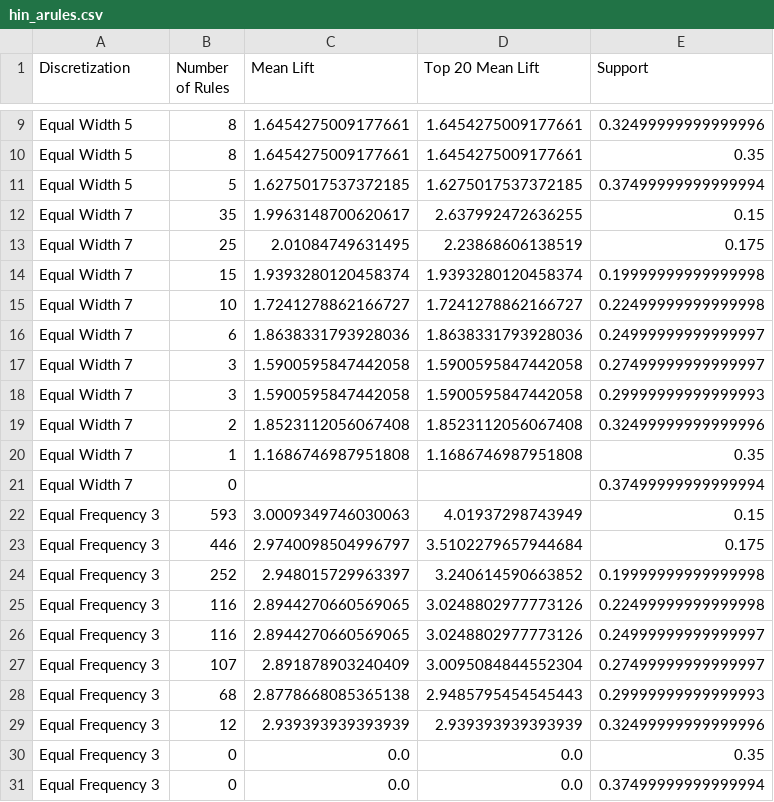
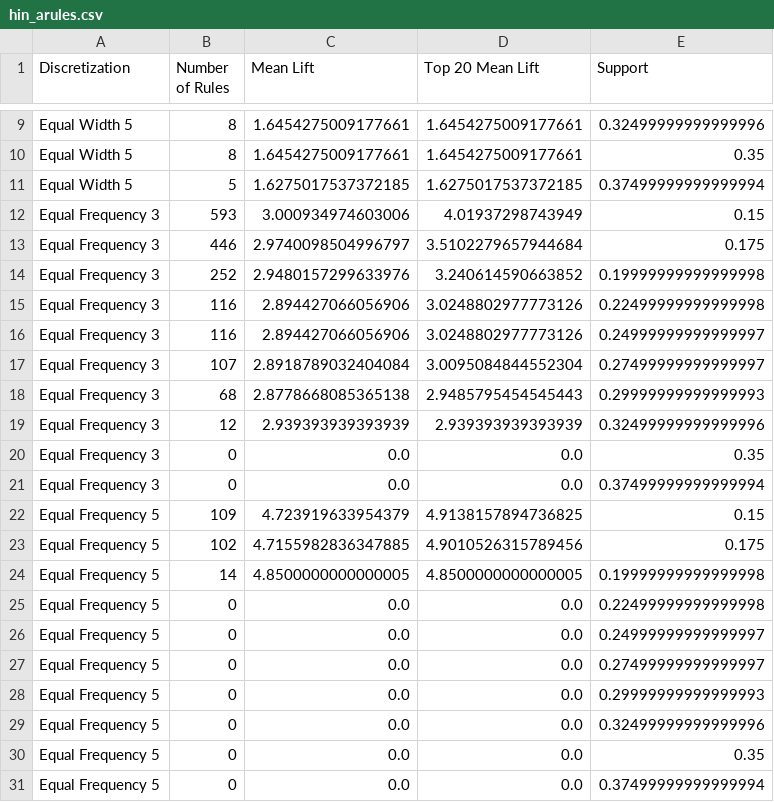
Before and after one commit to waque/CD, a CSV file: proj/Quality_Assessment_of_Digital_Colposcopies_Data_Set/plot_data/assoc_rules/hin_arules.csv, drawn as a sheet; only a part is shown, gaps mark what is left out.

```diff
--- a/proj/Quality_Assessment_of_Digital_Colposcopies_Data_Set/plot_data/assoc_rules/hin_arules.csv
+++ b/proj/Quality_Assessment_of_Digital_Colposcopies_Data_Set/plot_data/assoc_rules/hin_arules.csv
@@ -11,18 +11,8 @@ Equal Width 5,8,1.6454275009177661,1.6454275009177661,0.35
 Equal Width 5,5,1.6275017537372185,1.6275017537372185,0.37499999999999994
-Equal Width 7,35,1.9963148700620617,2.637992472636255,0.15
-Equal Width 7,25,2.01084749631495,2.23868606138519,0.175
-Equal Width 7,15,1.9393280120458374,1.9393280120458374,0.19999999999999998
-Equal Width 7,10,1.7241278862166727,1.7241278862166727,0.22499999999999998
-Equal Width 7,6,1.8638331793928036,1.8638331793928036,0.24999999999999997
-Equal Width 7,3,1.5900595847442058,1.5900595847442058,0.27499999999999997
-Equal Width 7,3,1.5900595847442058,1.5900595847442058,0.29999999999999993
-Equal Width 7,2,1.8523112056067408,1.8523112056067408,0.32499999999999996
-Equal Width 7,1,1.1686746987951808,1.1686746987951808,0.35
-Equal Width 7,0,,,0.37499999999999994
-Equal Frequency 3,593,3.0009349746030063,4.01937298743949,0.15
+Equal Frequency 3,593,3.000934974603006,4.01937298743949,0.15
 Equal Frequency 3,446,2.9740098504996797,3.5102279657944684,0.175
-Equal Frequency 3,252,2.948015729963397,3.240614590663852,0.19999999999999998
-Equal Frequency 3,116,2.8944270660569065,3.0248802977773126,0.22499999999999998
-Equal Frequency 3,116,2.8944270660569065,3.0248802977773126,0.24999999999999997
-Equal Frequency 3,107,2.891878903240409,3.0095084844552304,0.27499999999999997
+Equal Frequency 3,252,2.9480157299633976,3.240614590663852,0.19999999999999998
+Equal Frequency 3,116,2.894427066056906,3.0248802977773126,0.22499999999999998
+Equal Frequency 3,116,2.894427066056906,3.0248802977773126,0.24999999999999997
+Equal Frequency 3,107,2.8918789032404084,3.0095084844552304,0.27499999999999997
 Equal Frequency 3,68,2.8778668085365138,2.9485795454545443,0.29999999999999993
@@ -31 +21,11 @@ Equal Frequency 3,0,0.0,0.0,0.35
 Equal Frequency 3,0,0.0,0.0,0.37499999999999994
+Equal Frequency 5,109,4.723919633954379,4.9138157894736825,0.15
+Equal Frequency 5,102,4.7155982836347885,4.9010526315789456,0.175
+Equal Frequency 5,14,4.8500000000000005,4.8500000000000005,0.19999999999999998
+Equal Frequency 5,0,0.0,0.0,0.22499999999999998
+Equal Frequency 5,0,0.0,0.0,0.24999999999999997
+Equal Frequency 5,0,0.0,0.0,0.27499999999999997
+Equal Frequency 5,0,0.0,0.0,0.29999999999999993
+Equal Frequency 5,0,0.0,0.0,0.32499999999999996
+Equal Frequency 5,0,0.0,0.0,0.35
+Equal Frequency 5,0,0.0,0.0,0.37499999999999994
```
Also changed, not shown: proj/APS_Failure_and_Operational_Data_for_Scania_Trucks/plot_data/assoc_rules/aps_arules.csv, proj/Quality_Assessment_of_Digital_Colposcopies_Data_Set/plot_data/assoc_rules/col_arules.csv, 20 other files.
